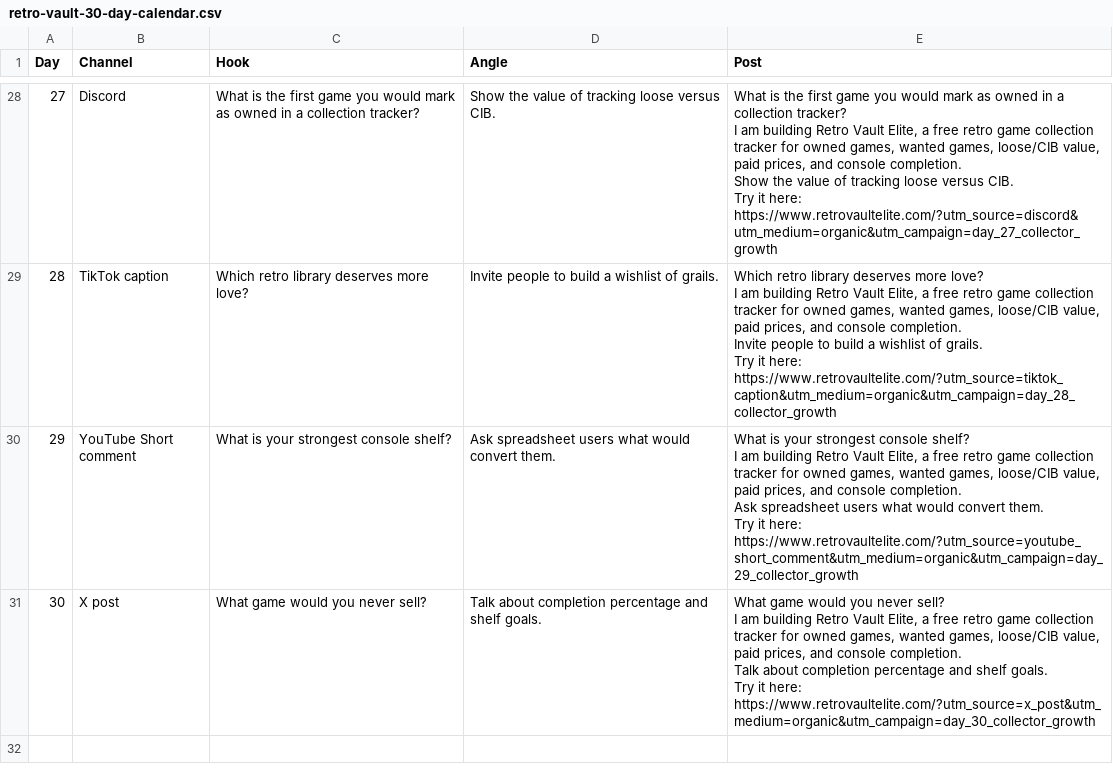
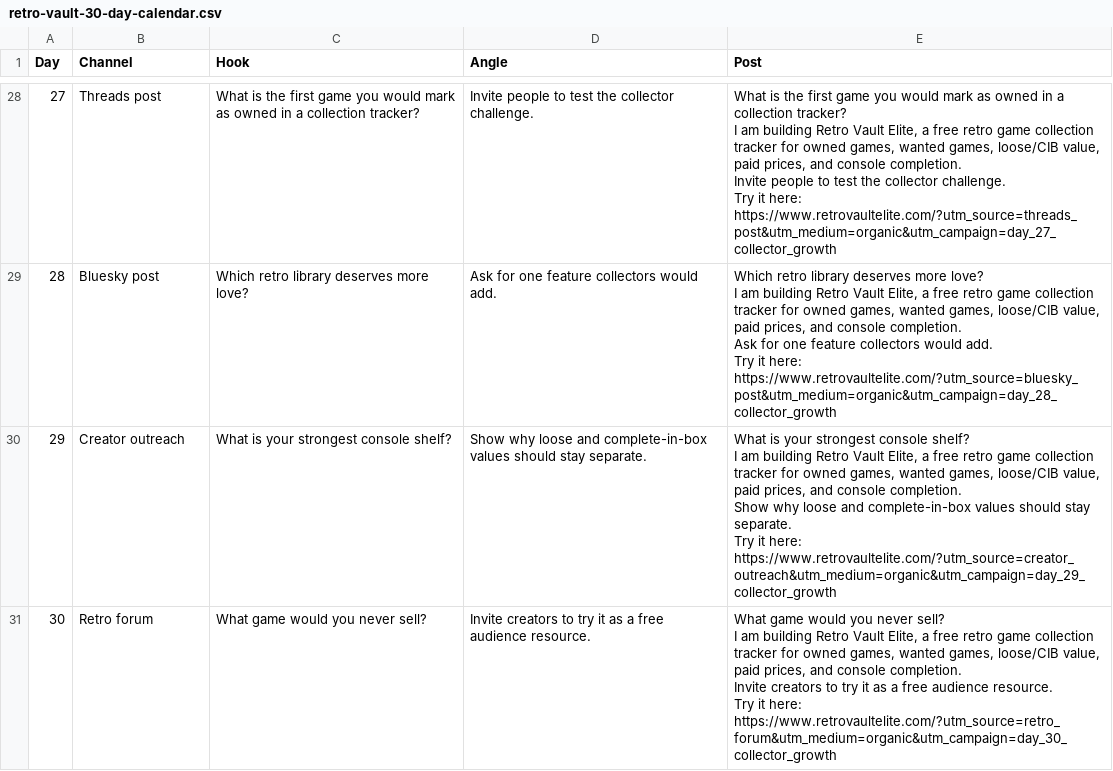
Before and after one commit to Wombat1985/retrovualt, a CSV file: marketing/retro-vault-30-day-calendar.csv, drawn as a sheet; only a part is shown, gaps mark what is left out; ↵ is a line break in a cell; the diff covers the shown part only; the diff names each change by its address in the sheet, - before the commit and + after, or states it on an @@ line.

Commit message:
Expand free traffic promotion kit

```diff
--- a/marketing/retro-vault-30-day-calendar.csv
+++ b/marketing/retro-vault-30-day-calendar.csv
-B28 (Channel): Discord
+B28 (Channel): Threads post
-D28 (Angle): Show the value of tracking loose versus CIB.
+D28 (Angle): Invite people to test the collector challenge.
-E28 (Post): …console completion. ↵ Show the value of tracking loose versus CIB. ↵ Try it here: https://www.retrovaultelite.com/?utm_source=discord&utm_medium=organic&utm_campaign=day_27_collector_growth
+E28 (Post): …console completion. ↵ Invite people to test the collector challenge. ↵ Try it here: https://www.retrovaultelite.com/?utm_source=threads_post&utm_medium=organic&utm_campaign=day_27_collector_growth
-B29 (Channel): TikTok caption
+B29 (Channel): Bluesky post
-D29 (Angle): Invite people to build a wishlist of grails.
+D29 (Angle): Ask for one feature collectors would add.
-E29 (Post): …console completion. ↵ Invite people to build a wishlist of grails. ↵ Try it here: https://www.retrovaultelite.com/?utm_source=tiktok_caption&utm_medium=organic&utm_campaign=day_28_collector_growth
+E29 (Post): …console completion. ↵ Ask for one feature collectors would add. ↵ Try it here: https://www.retrovaultelite.com/?utm_source=bluesky_post&utm_medium=organic&utm_campaign=day_28_collector_growth
-B30 (Channel): YouTube Short comment
+B30 (Channel): Creator outreach
-D30 (Angle): Ask spreadsheet users what would convert them.
+D30 (Angle): Show why loose and complete-in-box values should stay separate.
-E30 (Post): …console completion. ↵ Ask spreadsheet users what would convert them. ↵ Try it here: https://www.retrovaultelite.com/?utm_source=youtube_short_comment&utm_medium=organic&utm_campaign=day_29_collector_growth
+E30 (Post): …console completion. ↵ Show why loose and complete-in-box values should stay separate. ↵ Try it here: https://www.retrovaultelite.com/?utm_source=creator_outreach&utm_medium=organic&utm_campaign=day_29_collector_growth
-B31 (Channel): X post
+B31 (Channel): Retro forum
-D31 (Angle): Talk about completion percentage and shelf goals.
+D31 (Angle): Invite creators to try it as a free audience resource.
-E31 (Post): …console completion. ↵ Talk about completion percentage and shelf goals. ↵ Try it here: https://www.retrovaultelite.com/?utm_source=x_post&utm_medium=organic&utm_campaign=day_30_collector_growth
+E31 (Post): …console completion. ↵ Invite creators to try it as a free audience resource. ↵ Try it here: https://www.retrovaultelite.com/?utm_source=retro_forum&utm_medium=organic&utm_campaign=day_30_collector_growth
```
Also changed, not shown: 60 edited cells elsewhere in this file, 3 other files.
